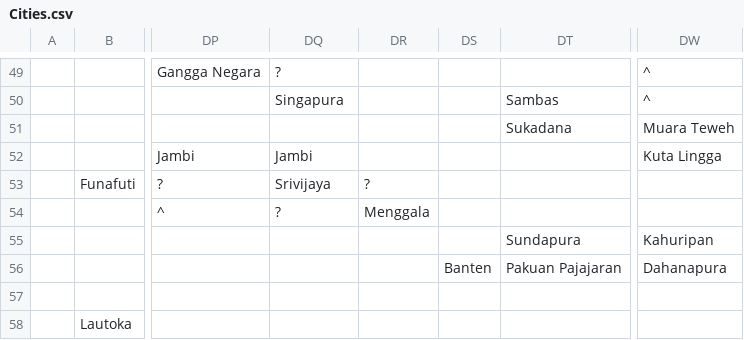
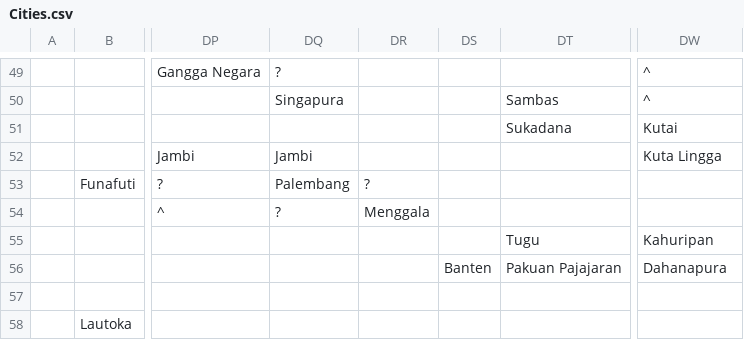
Before and after one commit to proompter-deluxe/Dawn-of-Civilization, a CSV file: Assets/Maps/Cities.csv, drawn as a sheet; only a part is shown, gaps mark what is left out; the diff names each change by its address in the sheet, - before the commit and + after, or states it on an @@ line.

Commit message:
Update some city names in Indonesia region.

```diff
--- a/Assets/Maps/Cities.csv
+++ b/Assets/Maps/Cities.csv
-DW51: Muara Teweh
+DW51: Kutai
-DQ53: Srivijaya
+DQ53: Palembang
-DT55: Sundapura
+DT55: Tugu
```
